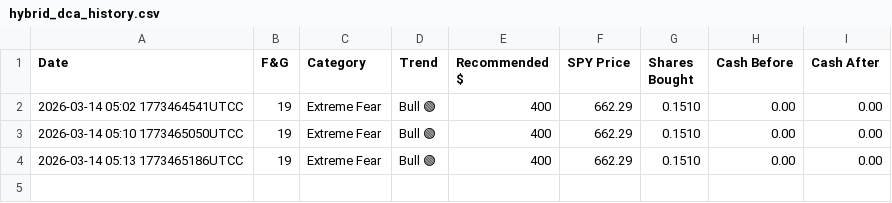
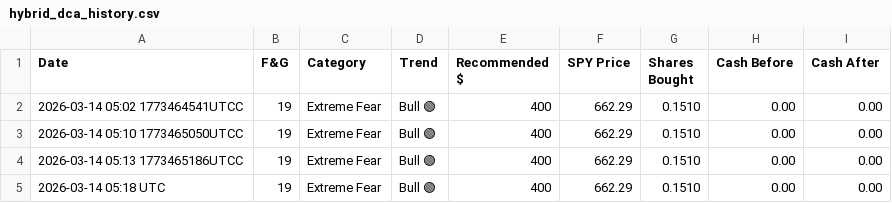
Before and after one commit to SergioVasko/hybrid-dca-bot, a CSV file: hybrid_dca_history.csv, drawn as a sheet; the diff names each change by its address in the sheet, - before the commit and + after, or states it on an @@ line.

```diff
--- a/hybrid_dca_history.csv
+++ b/hybrid_dca_history.csv
+row 5: 2026-03-14 05:18 UTC | 19 | Extreme Fear | Bull 🟢 | 400 | 662.29 | 0.1510 | 0.00 | 0.00
```
